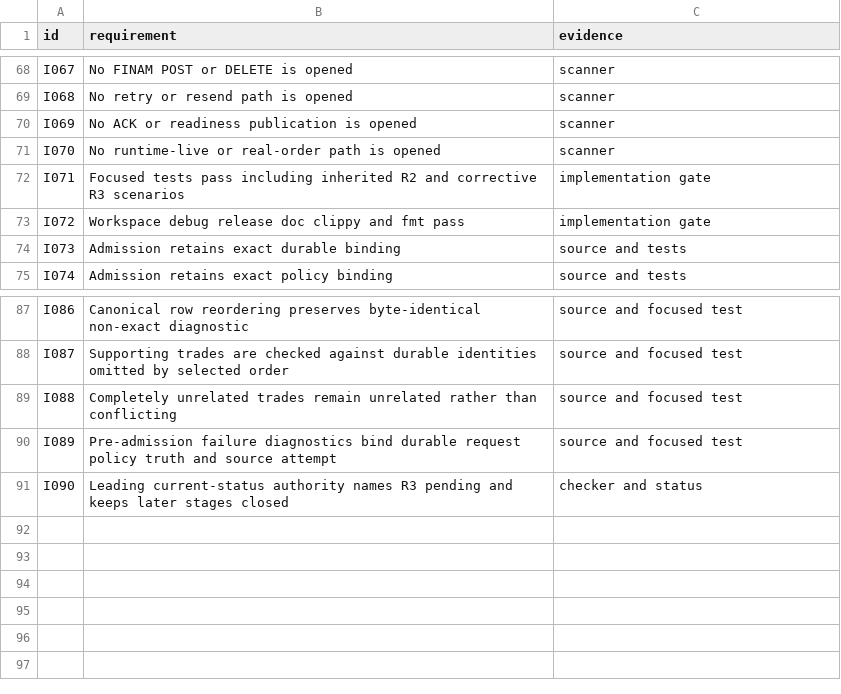
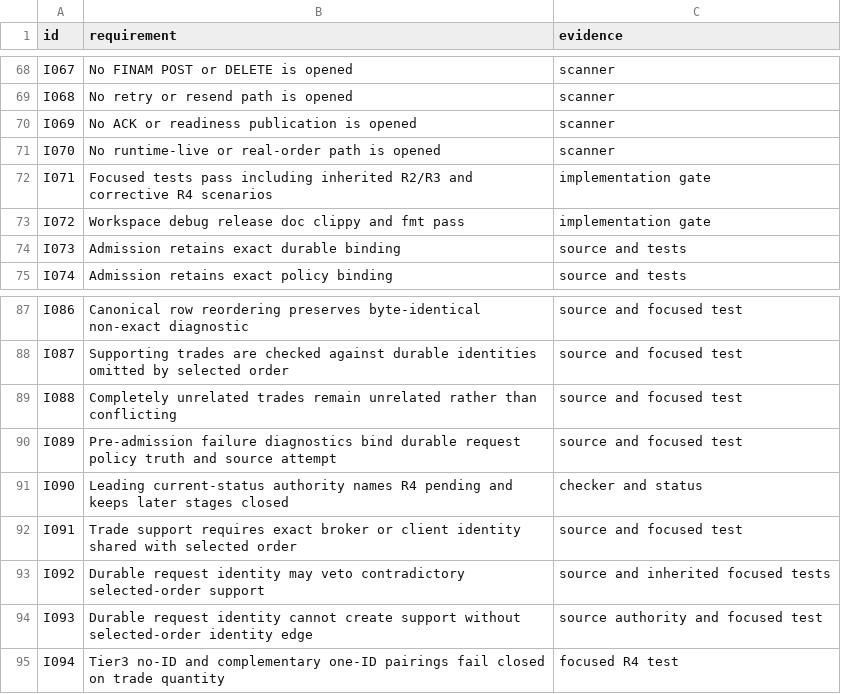
Before and after one commit to DKorolski/moex-trading-gateway-rs, a CSV file: docs/stage-8/STAGE8A_4_IMPLEMENTATION_R4_ACCEPTANCE_MATRIX_2026-08-15.csv (was docs/stage-8/STAGE8A_4_IMPLEMENTATION_R3_ACCEPTANCE_MATRIX_2026-08-15.csv), drawn as a sheet; only a part is shown, gaps mark what is left out.

Commit message:
fix(stage8a4): require selected-order trade identity

```diff
--- a/docs/stage-8/STAGE8A_4_IMPLEMENTATION_R3_ACCEPTANCE_MATRIX_2026-08-15.csv
+++ b/docs/stage-8/STAGE8A_4_IMPLEMENTATION_R4_ACCEPTANCE_MATRIX_2026-08-15.csv
@@ -71,3 +71,3 @@ I069,No ACK or readiness publication is opened,scanner
 I070,No runtime-live or real-order path is opened,scanner
-I071,Focused tests pass including inherited R2 and corrective R3 scenarios,implementation gate
+I071,Focused tests pass including inherited R2/R3 and corrective R4 scenarios,implementation gate
 I072,Workspace debug release doc clippy and fmt pass,implementation gate
@@ -90,2 +90,6 @@ I088,Completely unrelated trades remain unrelated rather than conflicting,source
 I089,Pre-admission failure diagnostics bind durable request policy truth and source attempt,source and focused test
-I090,Leading current-status authority names R3 pending and keeps later stages closed,checker and status
+I090,Leading current-status authority names R4 pending and keeps later stages closed,checker and status
+I091,Trade support requires exact broker or client identity shared with selected order,source and focused test
+I092,Durable request identity may veto contradictory selected-order support,source and inherited focused tests
+I093,Durable request identity cannot create support without selected-order identity edge,source authority and focused test
+I094,Tier3 no-ID and complementary one-ID pairings fail closed on trade quantity,focused R4 test
```
Also changed, not shown: 15 other files.
